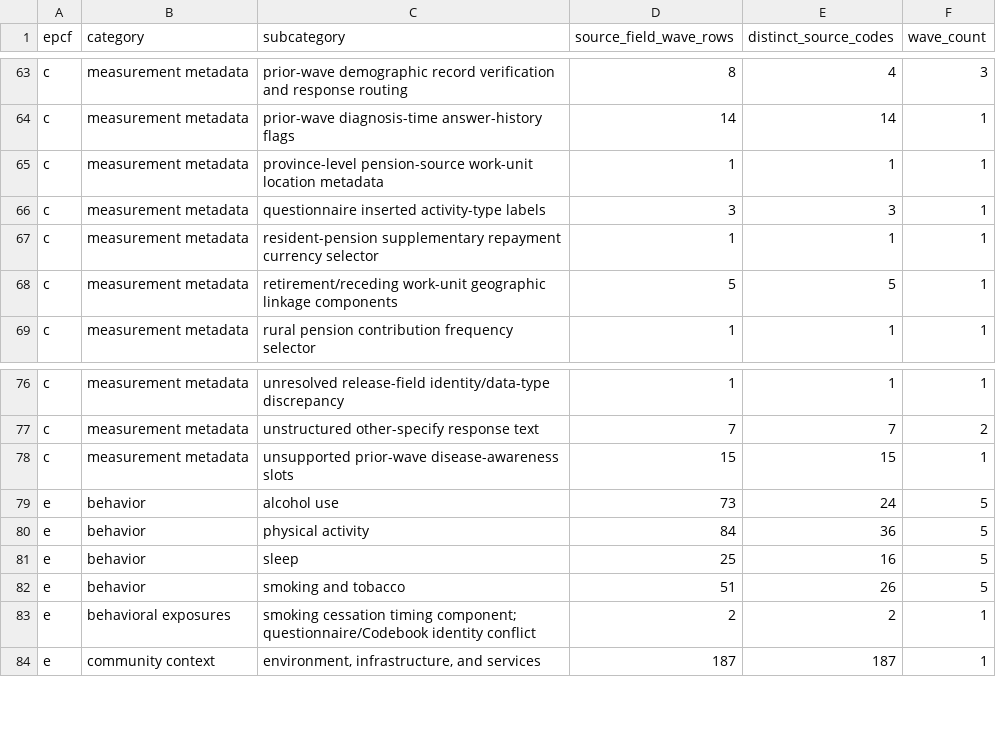
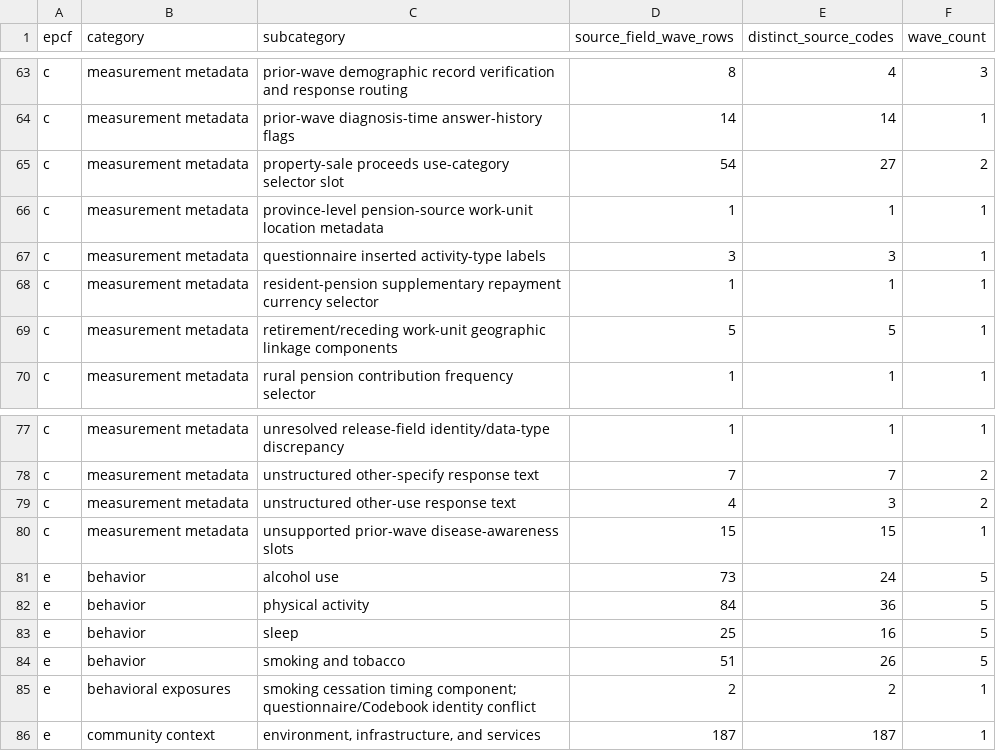
Before and after one commit to calebchu40-gif/charls-exwas-atlas, a CSV file: audit/charls_atlas_candidate_domain_counts_v0.csv, drawn as a sheet; only a part is shown, gaps mark what is left out; the diff names each change by its address in the sheet, - before the commit and + after, or states it on an @@ line.

```diff
--- a/audit/charls_atlas_candidate_domain_counts_v0.csv
+++ b/audit/charls_atlas_candidate_domain_counts_v0.csv
+row 65: c | measurement metadata | property-sale proceeds use-category selector slot | 54 | 27 | 2
+row 79: c | measurement metadata | unstructured other-use response text | 4 | 3 | 2
```
Also changed, not shown: audit/catalog_role_override_review_v1.csv, audit/charls_ep_catalog_value_label_coverage_v1.csv, 28 other files.
